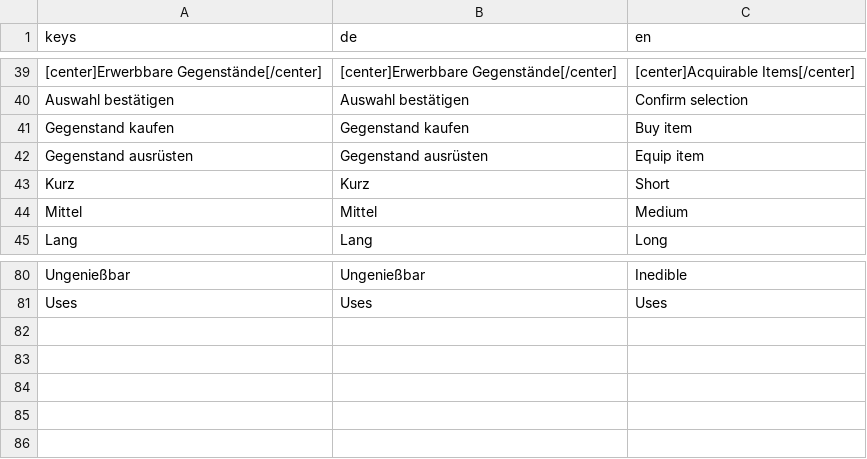
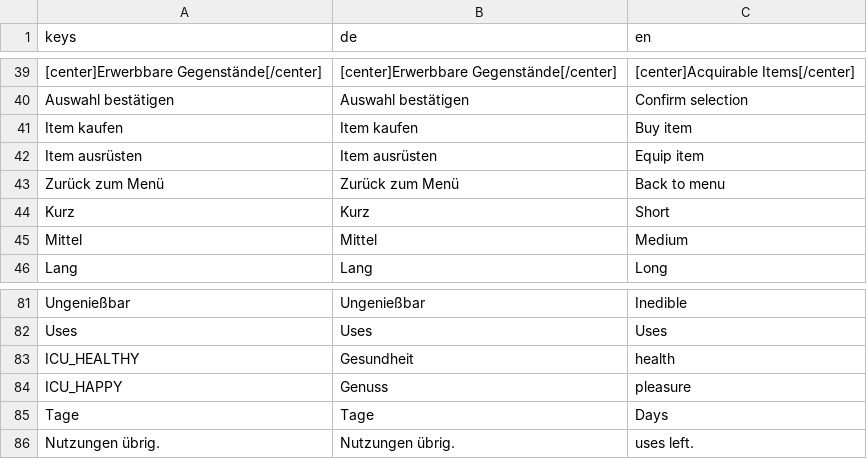
Before and after one commit to Spexify/emergenCity, a CSV file: godot/res/translations/UIs/uis-translation.csv, drawn as a sheet; only a part is shown, gaps mark what is left out; the diff names each change by its address in the sheet, - before the commit and + after, or states it on an @@ line.

```diff
--- a/godot/res/translations/UIs/uis-translation.csv
+++ b/godot/res/translations/UIs/uis-translation.csv
-A41 (keys): Gegenstand kaufen
+A41 (keys): Item kaufen
-B41 (de): Gegenstand kaufen
+B41 (de): Item kaufen
-A42 (keys): Gegenstand ausrüsten
+A42 (keys): Item ausrüsten
-B42 (de): Gegenstand ausrüsten
+B42 (de): Item ausrüsten
+row 43: Zurück zum Menü | Zurück zum Menü | Back to menu
+row 83: ICU_HEALTHY | Gesundheit | health
+row 84: ICU_HAPPY | Genuss | pleasure
+row 85: Tage | Tage | Days
+row 86: Nutzungen übrig. | Nutzungen übrig. | uses left.
```
Also changed, not shown: 8 other files.
